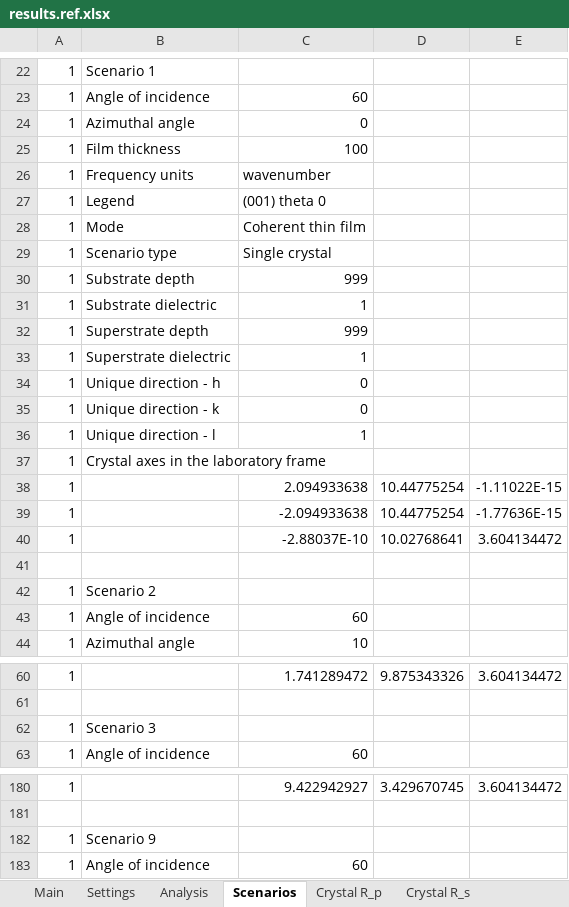
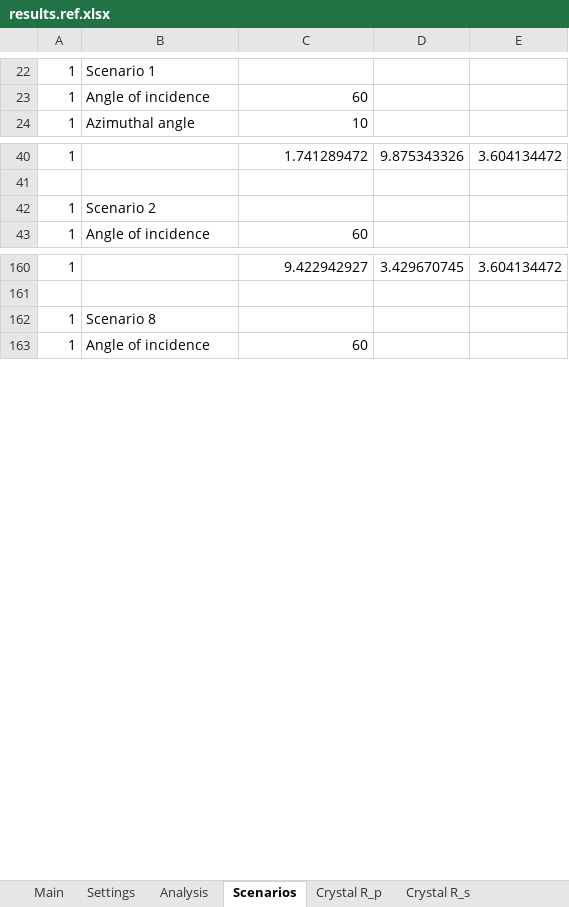
Before and after one commit to JohnKendrick/PDielec, an Excel workbook: Examples/SingleCrystal/Bi2Se3_film/results.ref.xlsx, sheet Scenarios, drawn as a sheet; only a part is shown, gaps mark what is left out; values as stored, in another font and other column widths than the file's, no borders; removed rows and columns are numbered as before the commit, all else as after; the diff covers the shown part only; the diff names each change by its address in the sheet, - before the commit and + after, or states it on an @@ line.

```diff
--- a/Examples/SingleCrystal/Bi2Se3_film/results.ref.xlsx (sheet Scenarios)
+++ b/Examples/SingleCrystal/Bi2Se3_film/results.ref.xlsx (sheet Scenarios)
-row 24: 1 | Azimuthal angle | 0
-row 25: 1 | Film thickness | 100
-row 26: 1 | Frequency units | wavenumber
-row 27: 1 | Legend | (001) theta 0
-row 28: 1 | Mode | Coherent thin film
-row 29: 1 | Scenario type | Single crystal
-row 30: 1 | Substrate depth | 999
-row 31: 1 | Substrate dielectric | 1
-row 32: 1 | Superstrate depth | 999
-row 33: 1 | Superstrate dielectric | 1
-row 34: 1 | Unique direction - h | 0
-row 35: 1 | Unique direction - k | 0
-row 36: 1 | Unique direction - l | 1
-row 37: 1 | Crystal axes in the laboratory frame
-row 38: 1 |  | 2.094933638 | 10.44775254 | -1.11022E-15
-row 39: 1 |  | -2.094933638 | 10.44775254 | -1.77636E-15
-row 40: 1 |  | -2.88037E-10 | 10.02768641 | 3.604134472
-row 41: (empty)
-row 43: 1 | Angle of incidence | 60
-row 182: 1 | Scenario 9
```
Also changed, not shown: 4 moved rows and 1 edited cell elsewhere in this sheet, sheet Analysis, sheet Crystal T_p, sheet Crystal T_s, sheet Crystal R_s, sheet Crystal R_p, sheet Main, Examples/ATR/AlAs/results.ref.xlsx, Examples/AbInit/AlAs/results.ref.xlsx, 49 other files.
